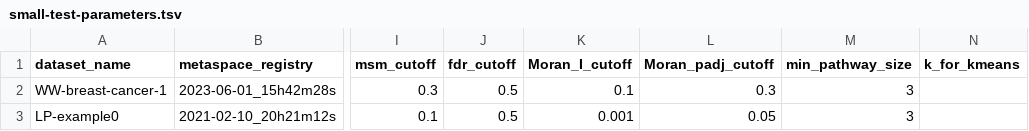
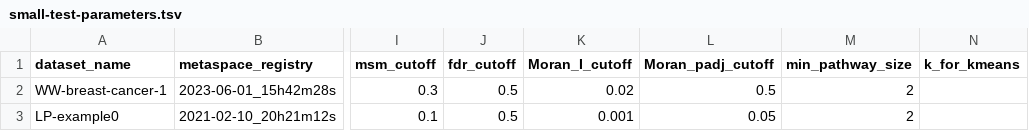
Before and after one commit to cbib/SpacePath, a TSV file: small-test-parameters.tsv, drawn as a sheet; only a part is shown, gaps mark what is left out; the diff names each change by its address in the sheet, - before the commit and + after, or states it on an @@ line.

Commit message:
adds new tests with molecules families, .

```diff
--- a/small-test-parameters.tsv
+++ b/small-test-parameters.tsv
-K2 (Moran_I_cutoff): 0.1
+K2 (Moran_I_cutoff): 0.02
-L2 (Moran_padj_cutoff): 0.3
+L2 (Moran_padj_cutoff): 0.5
-M2:M3 (min_pathway_size): 3
+M2:M3 (min_pathway_size): 2
```
Also changed, not shown: 32 other files.
